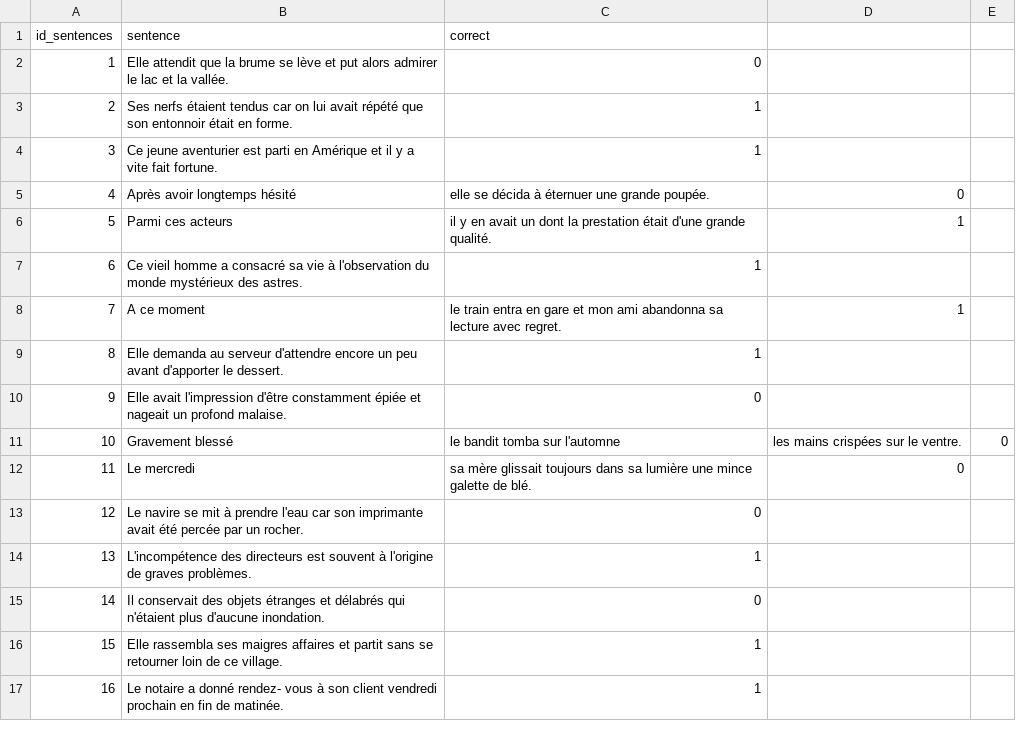
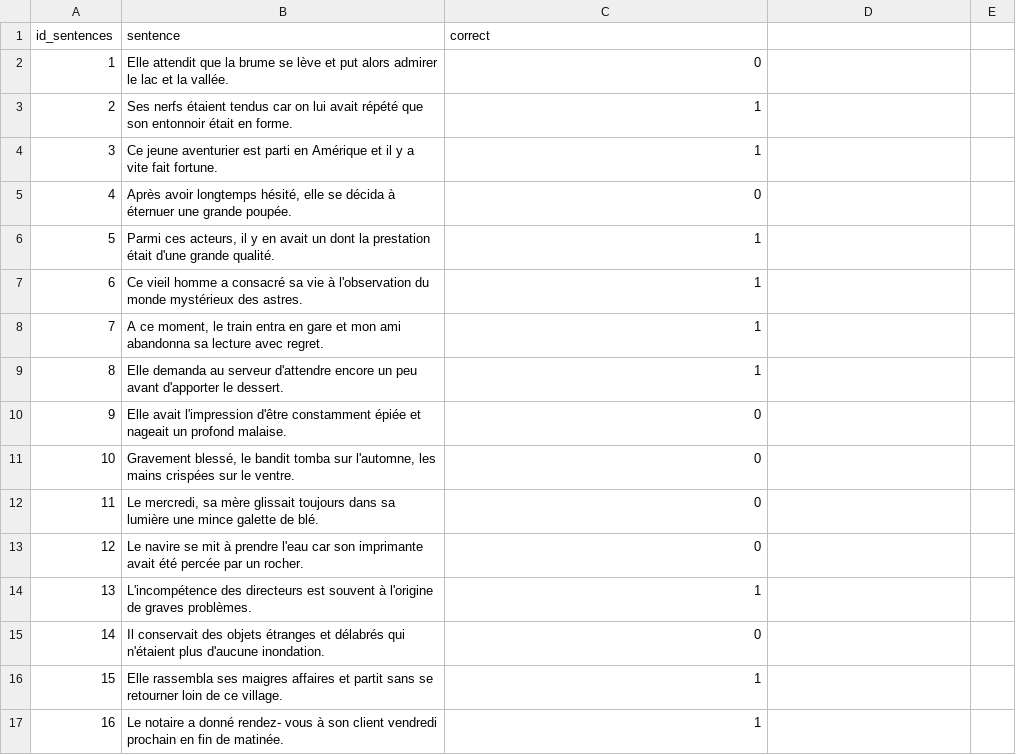
Before and after one commit to FlorianVie/ter_web, a CSV file: data/ter_phrases.csv, drawn as a sheet; only a part is shown; the diff covers the shown part only.

Commit message:
0-back training

```diff
--- a/data/ter_phrases.csv
+++ b/data/ter_phrases.csv
@@ -4,10 +4,10 @@ id_sentences,sentence,correct
 3,Ce jeune aventurier est parti en Amérique et il y a vite fait fortune.,1
-4,Après avoir longtemps hésité, elle se décida à éternuer une grande poupée.,0
-5,Parmi ces acteurs, il y en avait un dont la prestation était d'une grande qualité.,1
+4,"Après avoir longtemps hésité, elle se décida à éternuer une grande poupée.",0
+5,"Parmi ces acteurs, il y en avait un dont la prestation était d'une grande qualité.",1
 6,Ce vieil homme a consacré sa vie à l'observation du monde mystérieux des astres.,1
-7,A ce moment, le train entra en gare et mon ami abandonna sa lecture avec regret.,1
+7,"A ce moment, le train entra en gare et mon ami abandonna sa lecture avec regret.",1
 8,Elle demanda au serveur d'attendre encore un peu avant d'apporter le dessert.,1
 9,Elle avait l'impression d'être constamment épiée et nageait un profond malaise.,0
-10,Gravement blessé, le bandit tomba sur l'automne, les mains crispées sur le ventre.,0
-11,Le mercredi, sa mère glissait toujours dans sa lumière une mince galette de blé.,0
+10,"Gravement blessé, le bandit tomba sur l'automne, les mains crispées sur le ventre.",0
+11,"Le mercredi, sa mère glissait toujours dans sa lumière une mince galette de blé.",0
 12,Le navire se mit à prendre l'eau car son imprimante avait été percée par un rocher.,0
```
Also changed, not shown: 27 edited cells elsewhere in this file, data/ter_entrainement.csv, 6 other files.
